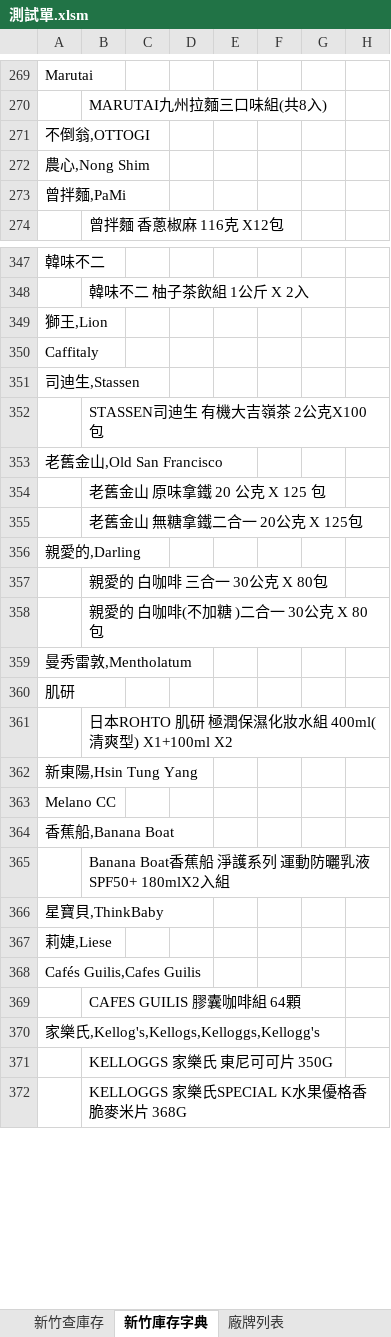
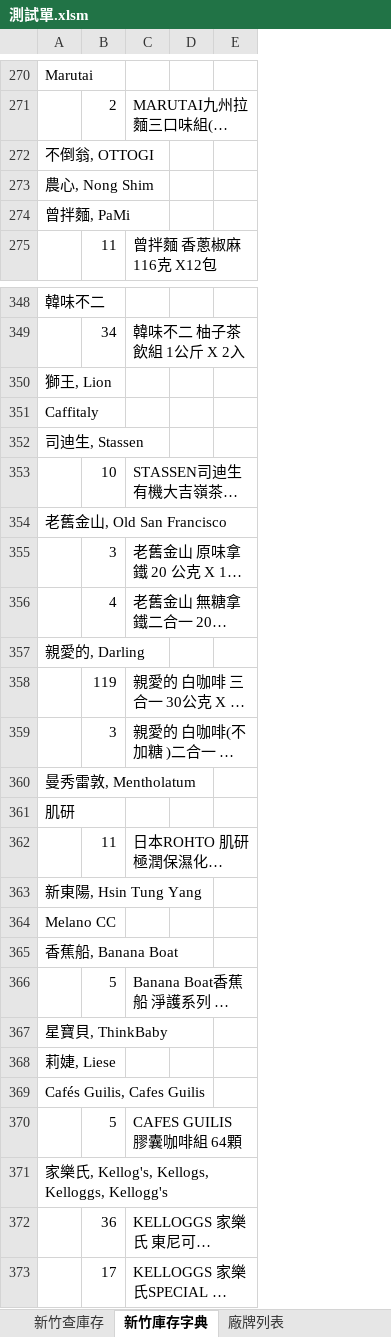
Before and after one commit to FractaIism/Hsinchu-Find-Stocks, an Excel workbook: 測試單.xlsm, sheet 新竹庫存字典, drawn as a sheet; only a part is shown, gaps mark what is left out; long unchanged cells end in …; values as stored, in another font and other column widths than the file's, no borders; removed rows and columns are numbered as before the commit, all else as after; the diff covers the shown part only; the diff names each change by its address in the sheet, - before the commit and + after, or states it on an @@ line.

Commit message:
+ remove unused columns from excel + update code to match these changes

```diff
--- a/測試單.xlsm (sheet 新竹庫存字典)
+++ b/測試單.xlsm (sheet 新竹庫存字典)
+column B, rows 271-275: 2 |  |  |  | 11; rows 349-373: 34 |  |  |  | 10 |  | 3 | 4 |  | 119 | 3 |  |  | 11 |  |  |  | 5 |  |  |  | 5 |  | 36 | 17
-column C, empty
-column E, empty
-column F, empty
-column G, empty
-column H, empty
+column E, empty
-A272: 不倒翁,OTTOGI
+A272: 不倒翁, OTTOGI
-A273: 農心,Nong Shim
+A273: 農心, Nong Shim
-A274: 曾拌麵,PaMi
+A274: 曾拌麵, PaMi
-A350: 獅王,Lion
+A350: 獅王, Lion
-A352: 司迪生,Stassen
+A352: 司迪生, Stassen
-A354: 老舊金山,Old San Francisco
+A354: 老舊金山, Old San Francisco
-A357: 親愛的,Darling
+A357: 親愛的, Darling
-A360: 曼秀雷敦,Mentholatum
+A360: 曼秀雷敦, Mentholatum
-A363: 新東陽,Hsin Tung Yang
+A363: 新東陽, Hsin Tung Yang
-A365: 香蕉船,Banana Boat
+A365: 香蕉船, Banana Boat
-A367: 星寶貝,ThinkBaby
+A367: 星寶貝, ThinkBaby
-A368: 莉婕,Liese
+A368: 莉婕, Liese
-A369: Cafés Guilis,Cafes Guilis
+A369: Cafés Guilis, Cafes Guilis
-A371: 家樂氏,Kellog's,Kellogs,Kelloggs,Kellogg's
+A371: 家樂氏, Kellog's, Kellogs, Kelloggs, Kellogg's
```
Also changed, not shown: 1 added row and 164 edited cells elsewhere in this sheet, sheet 新竹查庫存, hidden cells, charts or pictures, 4 other files.
